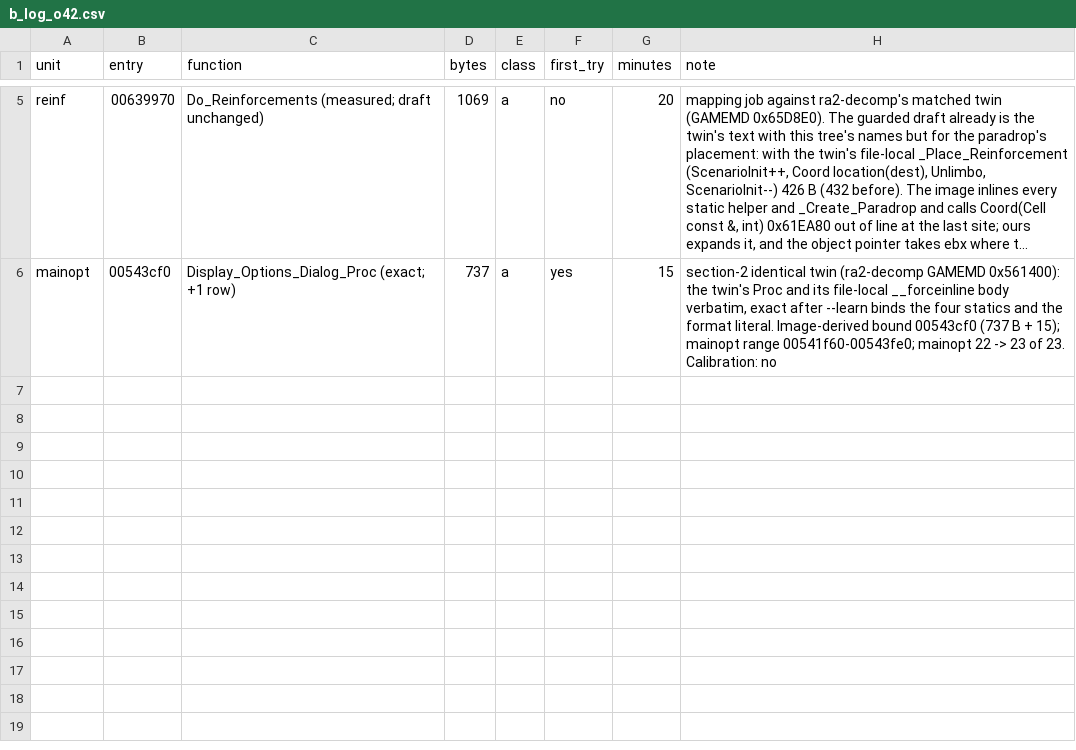
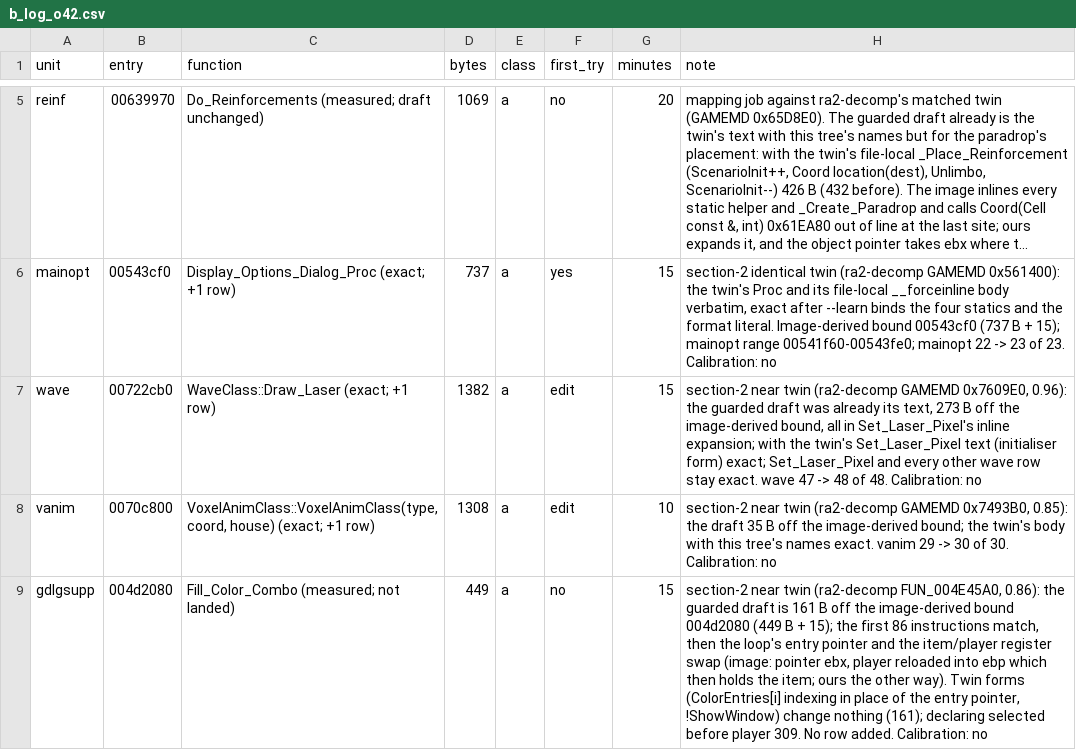
Before and after one commit to meastes/redalert2-decomp, a CSV file: rebuild/manifest/b_log_o42.csv, drawn as a sheet; only a part is shown, gaps mark what is left out; long unchanged cells end in …; the diff names each change by its address in the sheet, - before the commit and + after, or states it on an @@ line.

Commit message:
Snapshot of local 6615cdeace Shared tools (lanes O37 + O41): rebuild C/C++ counted as body bytes like main, padding/library/asm on their own lines, both trees on the same STATUS lines, exact-with-no-judgment-call figure; progress.csv series break

```diff
--- a/rebuild/manifest/b_log_o42.csv
+++ b/rebuild/manifest/b_log_o42.csv
+row 7: wave | 00722cb0 | WaveClass::Draw_Laser (exact; +1 row) | 1382 | a | edit | 15 | section-2 near twin (ra2-decomp GAMEMD 0x7609E0, 0.96): the guarded draft was already its text, 273 B off the image-derived bound, all in Set_Laser_Pixel's inline expansion; with the twin's Set_Laser_Pixel text (initialiser form) exact; Set_Laser_Pixel and every other wave row stay exact. wave 47 -> 48 of 48. Calibration: no
+row 8: vanim | 0070c800 | VoxelAnimClass::VoxelAnimClass(type, coord, house) (exact; +1 row) | 1308 | a | edit | 10 | section-2 near twin (ra2-decomp GAMEMD 0x7493B0, 0.85): the draft 35 B off the image-derived bound; the twin's body with this tree's names exact. vanim 29 -> 30 of 30. Calibration: no
+row 9: gdlgsupp | 004d2080 | Fill_Color_Combo (measured; not landed) | 449 | a | no | 15 | section-2 near twin (ra2-decomp FUN_004E45A0, 0.86): the guarded draft is 161 B off the image-derived bound 004d2080 (449 B + 15); the first 86 instructions match, then the loop's entry pointer and the item/player register swap (image: pointer ebx, player reloaded into ebp which then holds the item; ours the other way). Twin forms (ColorEntries[i] indexing in place of the entry pointer, !ShowWindow) change nothing (161); declaring selected before player 309. No row added. Calibration: no
```
Also changed, not shown: rebuild/manifest/variation_candidates.csv, 32 other files.
